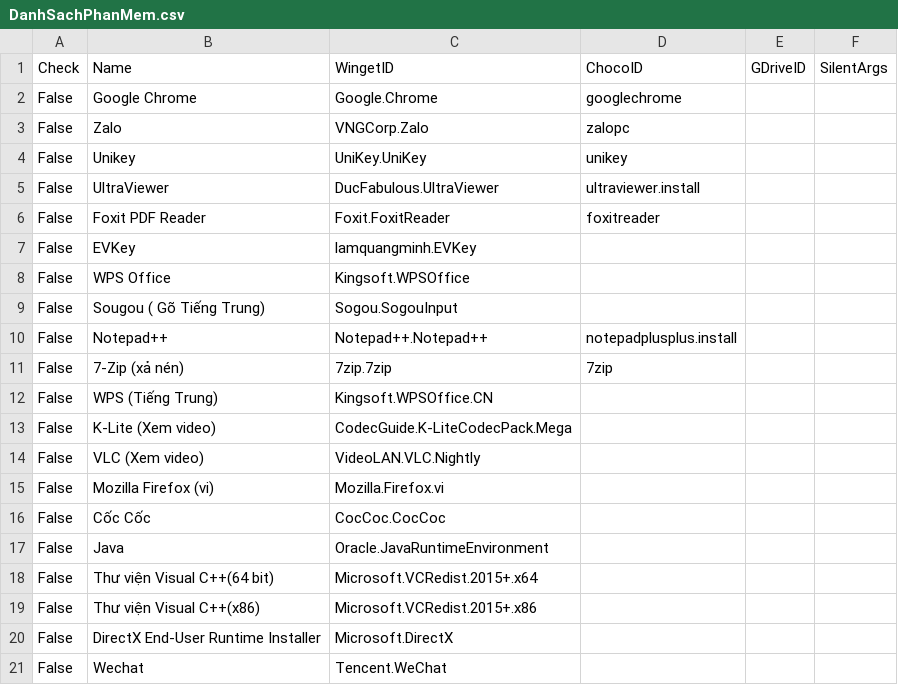
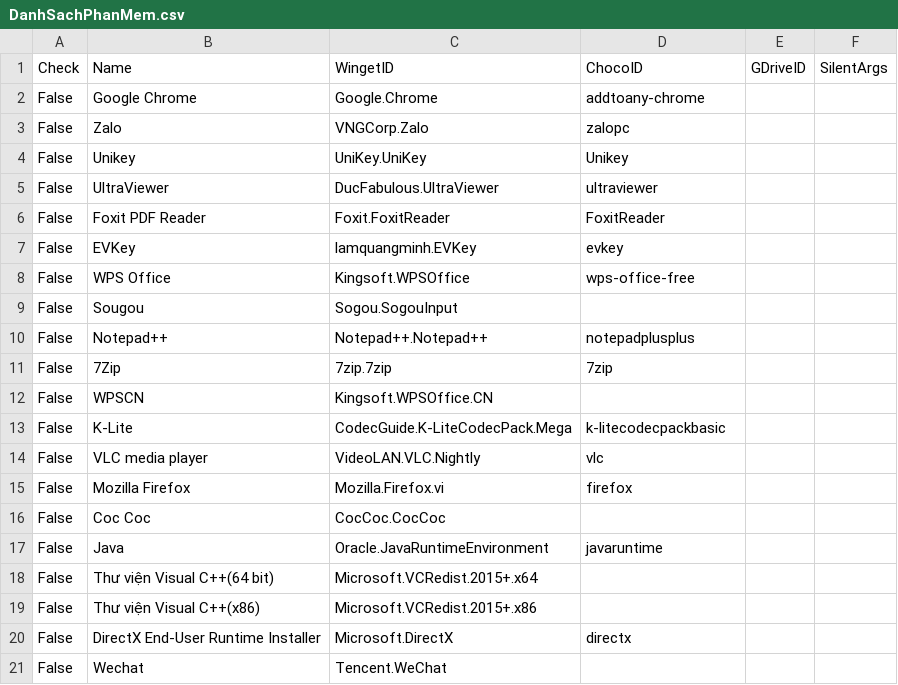
Before and after one commit to tuantran19912512/Windows-tool-box, a CSV file: DanhSachPhanMem.csv, drawn as a sheet.

Commit message:
VietToolbox Triple Channel Update (V117)

```diff
--- a/DanhSachPhanMem.csv
+++ b/DanhSachPhanMem.csv
@@ -1,21 +1,21 @@
 Check,Name,WingetID,ChocoID,GDriveID,SilentArgs
-False,Google Chrome,Google.Chrome,googlechrome,,
+False,Google Chrome,Google.Chrome,addtoany-chrome,,
 False,Zalo,VNGCorp.Zalo,zalopc,,
-False,Unikey,UniKey.UniKey,unikey,,
-False,UltraViewer,DucFabulous.UltraViewer,ultraviewer.install,,
-False,Foxit PDF Reader,Foxit.FoxitReader,foxitreader,,
-False,EVKey,lamquangminh.EVKey,,,
-False,WPS Office,Kingsoft.WPSOffice,,,
-False,Sougou ( Gõ Tiếng Trung),Sogou.SogouInput,,,
-False,Notepad++ ,Notepad++.Notepad++,notepadplusplus.install,,
-False,7-Zip (xả nén),7zip.7zip,7zip,,
-False,WPS (Tiếng Trung),Kingsoft.WPSOffice.CN,,,
-False,K-Lite (Xem video),CodecGuide.K-LiteCodecPack.Mega,,,
-False,VLC (Xem video),VideoLAN.VLC.Nightly,,,
-False,Mozilla Firefox (vi),Mozilla.Firefox.vi,,,
-False,Cốc Cốc,CocCoc.CocCoc,,,
-False,Java,Oracle.JavaRuntimeEnvironment,,,
+False,Unikey,UniKey.UniKey,Unikey,,
+False,UltraViewer,DucFabulous.UltraViewer,ultraviewer,,
+False,Foxit PDF Reader,Foxit.FoxitReader,FoxitReader,,
+False,EVKey,lamquangminh.EVKey,evkey,,
+False,WPS Office,Kingsoft.WPSOffice,wps-office-free,,
+False,Sougou,Sogou.SogouInput,,,
+False,Notepad++ ,Notepad++.Notepad++,notepadplusplus,,
+False,7Zip,7zip.7zip,7zip,,
+False,WPSCN,Kingsoft.WPSOffice.CN,,,
+False,K-Lite,CodecGuide.K-LiteCodecPack.Mega,k-litecodecpackbasic,,
+False,VLC media player,VideoLAN.VLC.Nightly,vlc,,
+False,Mozilla Firefox,Mozilla.Firefox.vi,firefox,,
+False,Coc Coc,CocCoc.CocCoc,,,
+False,Java,Oracle.JavaRuntimeEnvironment,javaruntime,,
 False,Thư viện Visual C++(64 bit),Microsoft.VCRedist.2015+.x64,,,
 False,Thư viện Visual C++(x86),Microsoft.VCRedist.2015+.x86,,,
-False,DirectX End-User Runtime Installer,Microsoft.DirectX,,,
+False,DirectX End-User Runtime Installer,Microsoft.DirectX,directx,,
 False,Wechat,Tencent.WeChat,,,
```
